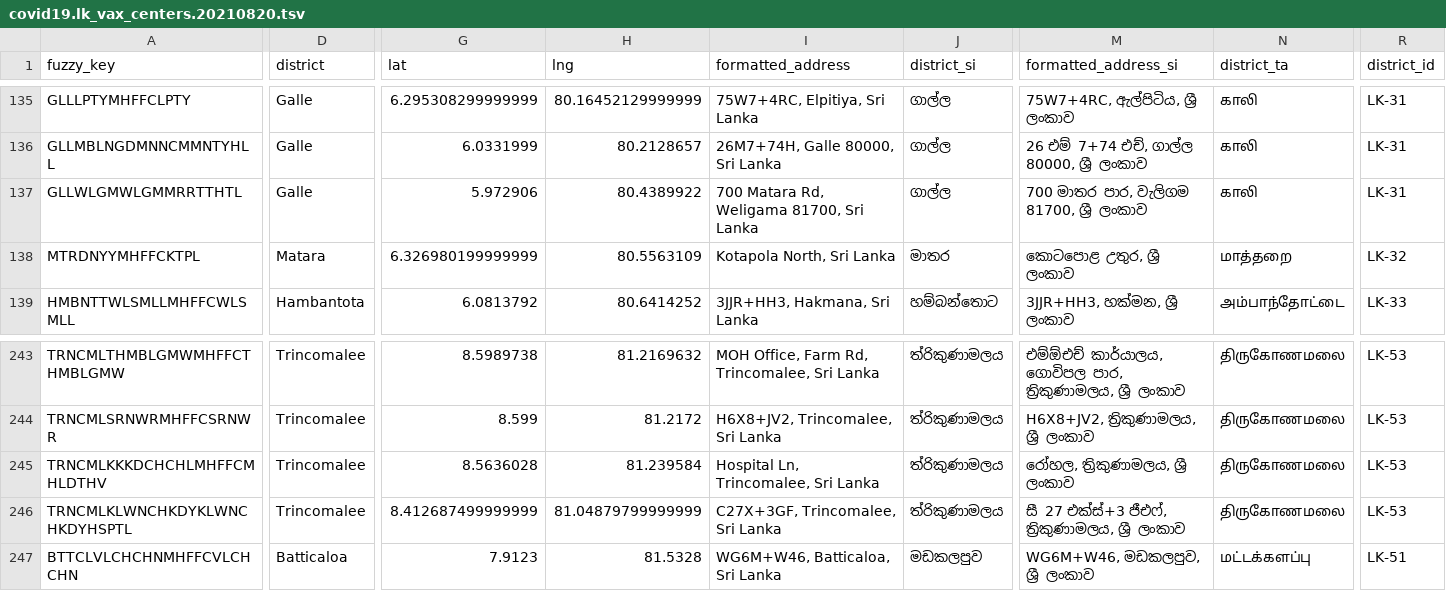
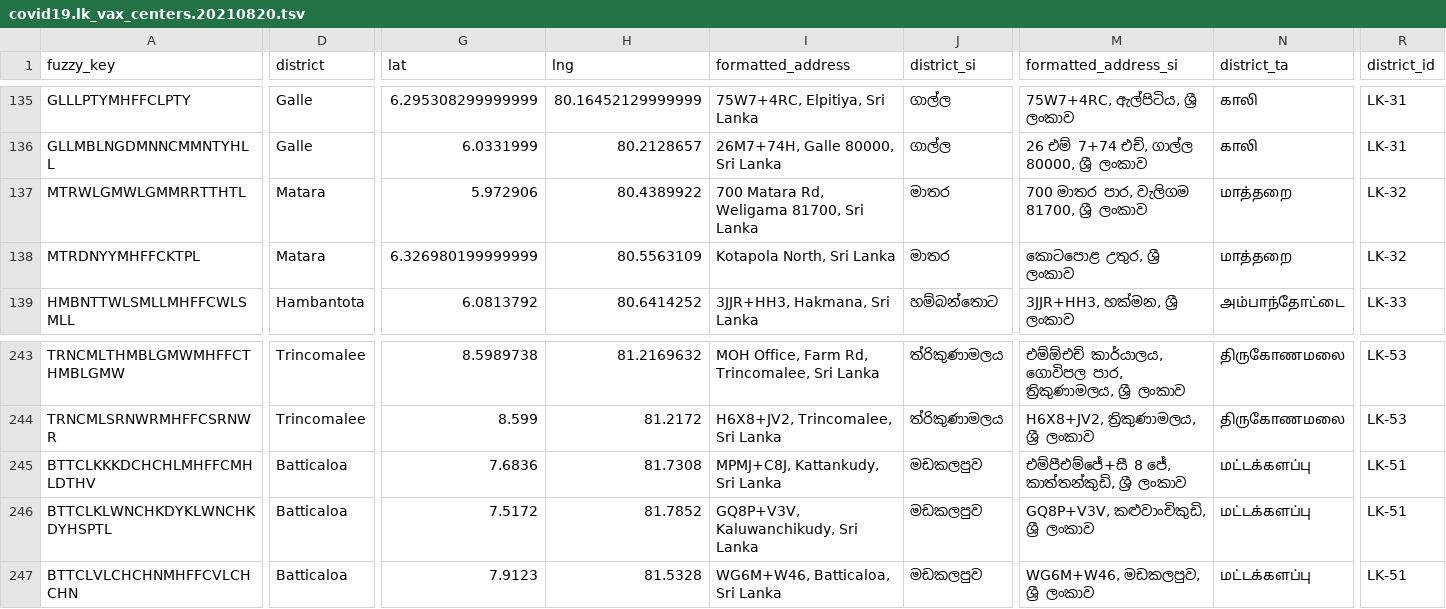
Before and after one commit to nuuuwan/covid19, a TSV file: covid19.lk_vax_centers.20210820.tsv, drawn as a sheet; only a part is shown, gaps mark what is left out; the diff covers the shown part only; the diff names each change by its address in the sheet, - before the commit and + after, or states it on an @@ line.

```diff
--- a/covid19.lk_vax_centers.20210820.tsv
+++ b/covid19.lk_vax_centers.20210820.tsv
-A137 (fuzzy_key): GLLWLGMWLGMMRRTTHTL
+A137 (fuzzy_key): MTRWLGMWLGMMRRTTHTL
-D137 (district): Galle
+D137 (district): Matara
-J137 (district_si): ගාල්ල
+J137 (district_si): මාතර
-N137 (district_ta): காலி
+N137 (district_ta): மாத்தறை
-R137 (district_id): LK-31
+R137 (district_id): LK-32
-A245 (fuzzy_key): TRNCMLKKKDCHCHLMHFFCMHLDTHV
+A245 (fuzzy_key): BTTCLKKKDCHCHLMHFFCMHLDTHV
-D245:D246 (district): Trincomalee
+D245:D246 (district): Batticaloa
-G245 (lat): 8.5636028
+G245 (lat): 7.6836
-H245 (lng): 81.239584
+H245 (lng): 81.7308
-I245 (formatted_address): Hospital Ln, Trincomalee, Sri Lanka
+I245 (formatted_address): MPMJ+C8J, Kattankudy, Sri Lanka
-J245:J246 (district_si): ත්රිකුණාමලය
+J245:J246 (district_si): මඩකලපුව
-M245 (formatted_address_si): රෝහල, ත්‍රිකුණාමලය, ශ්‍රී ලංකාව
+M245 (formatted_address_si): එම්පීඑම්ජේ+සී 8 ජේ, කාත්තන්කුඩි, ශ්‍රී ලංකාව
-N245:N246 (district_ta): திருகோணமலை
+N245:N246 (district_ta): மட்டக்களப்பு
-R245:R246 (district_id): LK-53
+R245:R246 (district_id): LK-51
-A246 (fuzzy_key): TRNCMLKLWNCHKDYKLWNCHKDYHSPTL
+A246 (fuzzy_key): BTTCLKLWNCHKDYKLWNCHKDYHSPTL
-G246 (lat): 8.412687499999999
+G246 (lat): 7.5172
-H246 (lng): 81.04879799999999
+H246 (lng): 81.7852
-I246 (formatted_address): C27X+3GF, Trincomalee, Sri Lanka
+I246 (formatted_address): GQ8P+V3V, Kaluwanchikudy, Sri Lanka
-M246 (formatted_address_si): සී 27 එක්ස්+3 ජීඑෆ්, ත්‍රිකුණාමලය, ශ්‍රී ලංකාව
+M246 (formatted_address_si): GQ8P+V3V, කළුවාංචිකුඩි, ශ්‍රී ලංකාව
```
Also changed, not shown: 2 edited cells elsewhere in this file, covid19.lk_vax_centers.20210820.basic.tsv, covid19.lk_vax_centers.20210820.metadata.tsv, 8 other files.
